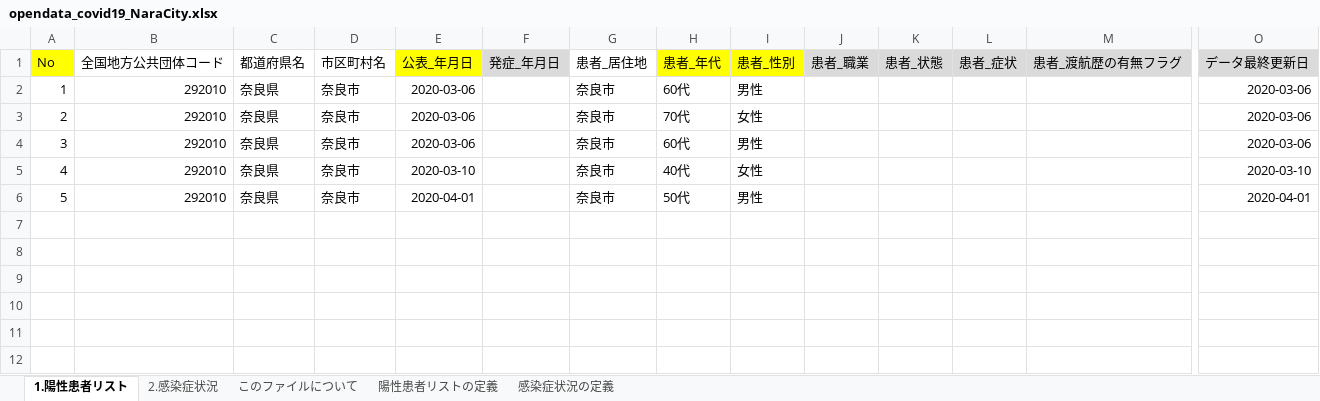
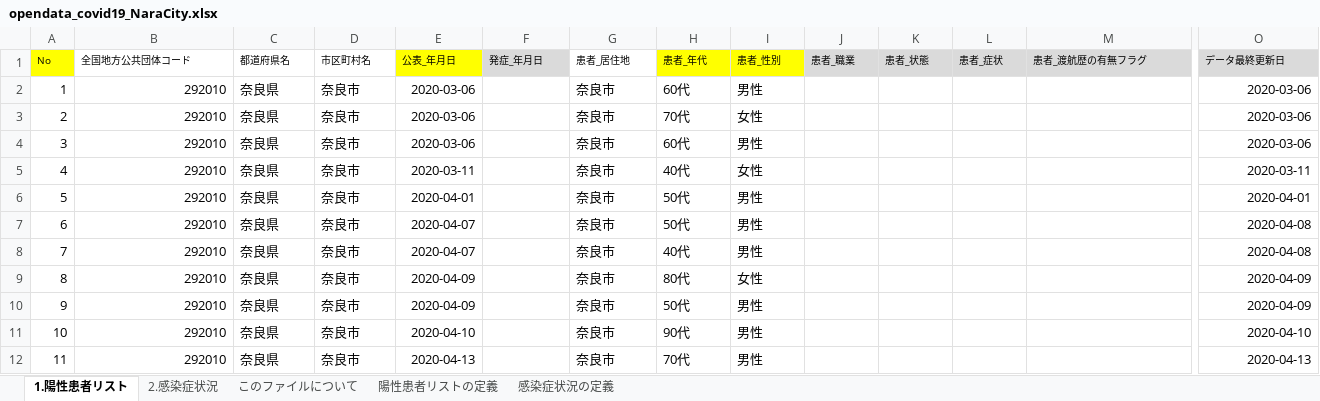
Before and after one commit to code4nara/covid19-nara-tools, an Excel workbook: sample/opendata_covid19_NaraCity.xlsx, sheet 1.陽性患者リスト, drawn as a sheet; only a part is shown, gaps mark what is left out; values as stored, in another font and other column widths than the file's, no borders; rows hold the shown columns only; the diff covers the shown part only; the diff names each change by its address in the sheet, - before the commit and + after, or states it on an @@ line.

```diff
--- a/sample/opendata_covid19_NaraCity.xlsx (sheet 1.陽性患者リスト)
+++ b/sample/opendata_covid19_NaraCity.xlsx (sheet 1.陽性患者リスト)
@@ A1:O1 text size: smaller @@
-E5 (公表_年月日): 2020-03-10
+E5 (公表_年月日): 2020-03-11
-O5 (データ最終更新日): 2020-03-10
+O5 (データ最終更新日): 2020-03-11
+row 7: 6 | 292010 | 奈良県 | 奈良市 | 2020-04-07 |  | 奈良市 | 50代 | 男性 |  |  |  |  | 2020-04-08
+row 8: 7 | 292010 | 奈良県 | 奈良市 | 2020-04-07 |  | 奈良市 | 40代 | 男性 |  |  |  |  | 2020-04-08
+row 9: 8 | 292010 | 奈良県 | 奈良市 | 2020-04-09 |  | 奈良市 | 80代 | 女性 |  |  |  |  | 2020-04-09
+row 10: 9 | 292010 | 奈良県 | 奈良市 | 2020-04-09 |  | 奈良市 | 50代 | 男性 |  |  |  |  | 2020-04-09
+row 11: 10 | 292010 | 奈良県 | 奈良市 | 2020-04-10 |  | 奈良市 | 90代 | 男性 |  |  |  |  | 2020-04-10
+row 12: 11 | 292010 | 奈良県 | 奈良市 | 2020-04-13 |  | 奈良市 | 70代 | 男性 |  |  |  |  | 2020-04-13
```
Also changed, not shown: cell formats elsewhere in this sheet, sheet 2.感染症状況.
